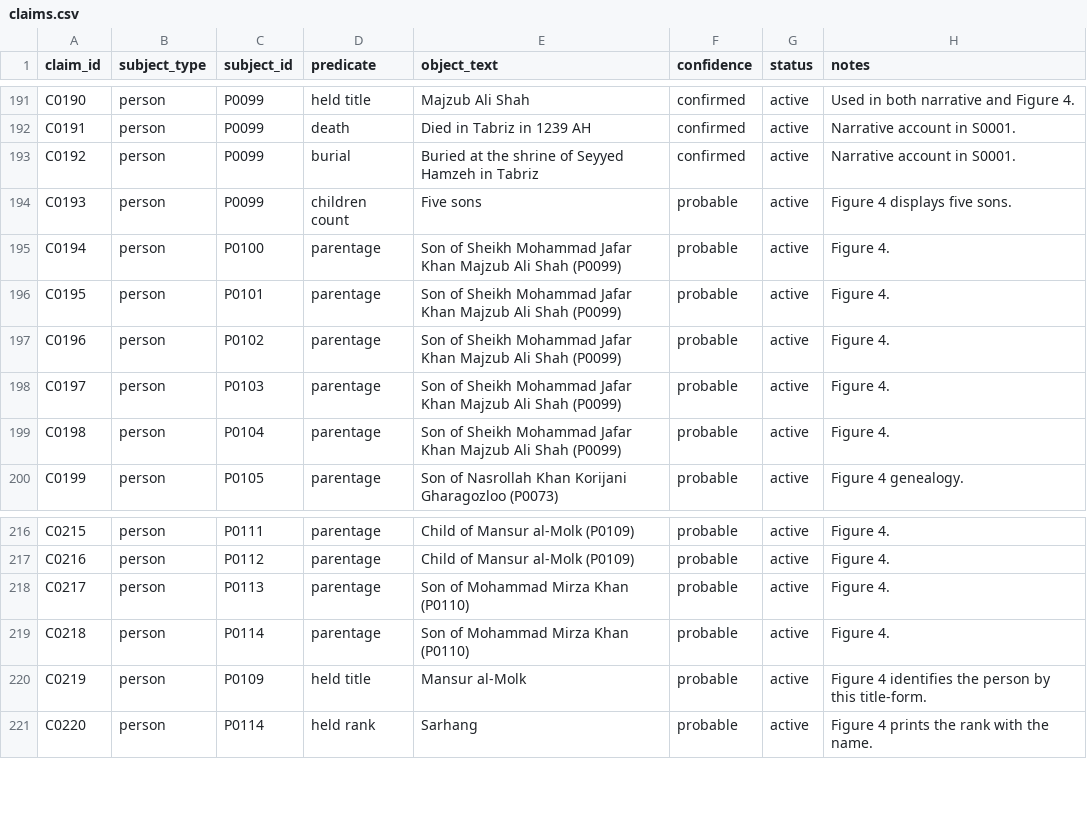
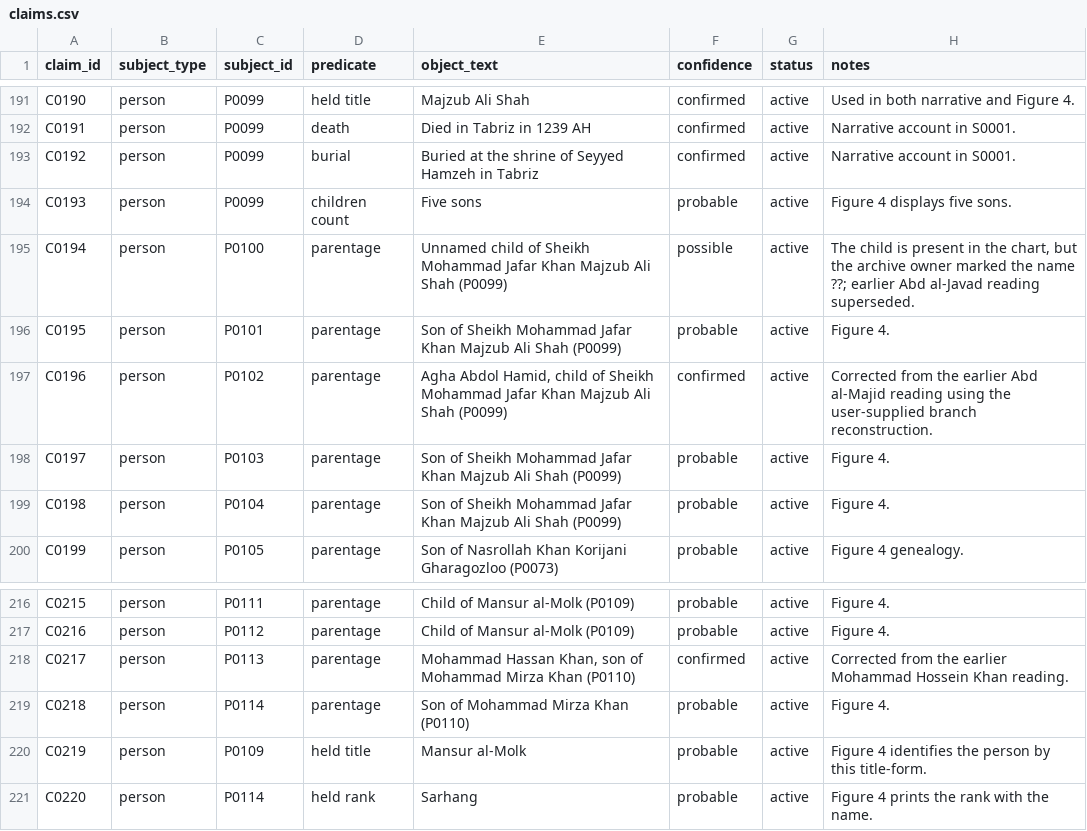
Before and after one commit to amirihoss-eng/Gharagozloo-Historical-Archive, a CSV file: Gharagozloo_Historical_Archive_v1_0_chapter3_complete/exports/claims.csv, drawn as a sheet; only a part is shown, gaps mark what is left out.

```diff
--- a/Gharagozloo_Historical_Archive_v1_0_chapter3_complete/exports/claims.csv
+++ b/Gharagozloo_Historical_Archive_v1_0_chapter3_complete/exports/claims.csv
@@ -194,5 +194,5 @@ C0192,person,P0099,burial,Buried at the shrine of Seyyed Hamzeh in Tabriz,confir
 C0193,person,P0099,children count,Five sons,probable,active,Figure 4 displays five sons.
-C0194,person,P0100,parentage,Son of Sheikh Mohammad Jafar Khan Majzub Ali Shah (P0099),probable,active,Figure 4.
+C0194,person,P0100,parentage,Unnamed child of Sheikh Mohammad Jafar Khan Majzub Ali Shah (P0099),possible,active,"The child is present in the chart, but the archive owner marked the name ??; earlier Abd al-Javad reading superseded."
 C0195,person,P0101,parentage,Son of Sheikh Mohammad Jafar Khan Majzub Ali Shah (P0099),probable,active,Figure 4.
-C0196,person,P0102,parentage,Son of Sheikh Mohammad Jafar Khan Majzub Ali Shah (P0099),probable,active,Figure 4.
+C0196,person,P0102,parentage,"Agha Abdol Hamid, child of Sheikh Mohammad Jafar Khan Majzub Ali Shah (P0099)",confirmed,active,Corrected from the earlier Abd al-Majid reading using the user-supplied branch reconstruction.
 C0197,person,P0103,parentage,Son of Sheikh Mohammad Jafar Khan Majzub Ali Shah (P0099),probable,active,Figure 4.
@@ -217,3 +217,3 @@ C0215,person,P0111,parentage,Child of Mansur al-Molk (P0109),probable,active,Fig
 C0216,person,P0112,parentage,Child of Mansur al-Molk (P0109),probable,active,Figure 4.
-C0217,person,P0113,parentage,Son of Mohammad Mirza Khan (P0110),probable,active,Figure 4.
+C0217,person,P0113,parentage,"Mohammad Hassan Khan, son of Mohammad Mirza Khan (P0110)",confirmed,active,Corrected from the earlier Mohammad Hossein Khan reading.
 C0218,person,P0114,parentage,Son of Mohammad Mirza Khan (P0110),probable,active,Figure 4.
```
Also changed, not shown: Gharagozloo_Historical_Archive_v1_0_chapter3_complete/exports/change_log.csv, Gharagozloo_Historical_Archive_v1_0_chapter3_complete/exports/entity_citations.csv, 13 other files.
